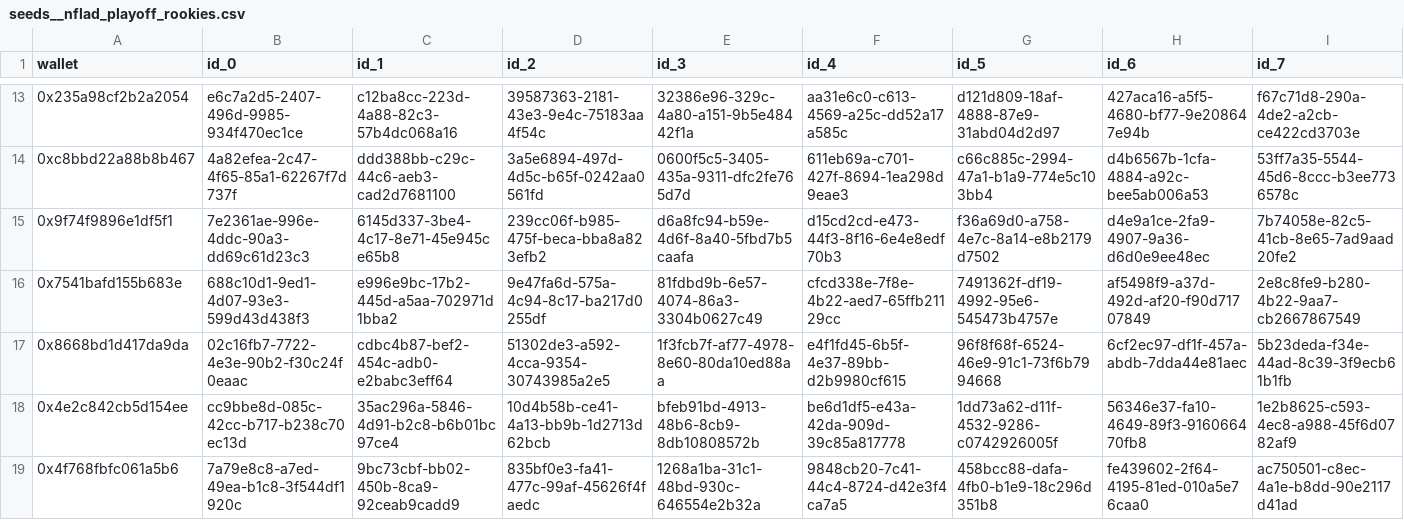
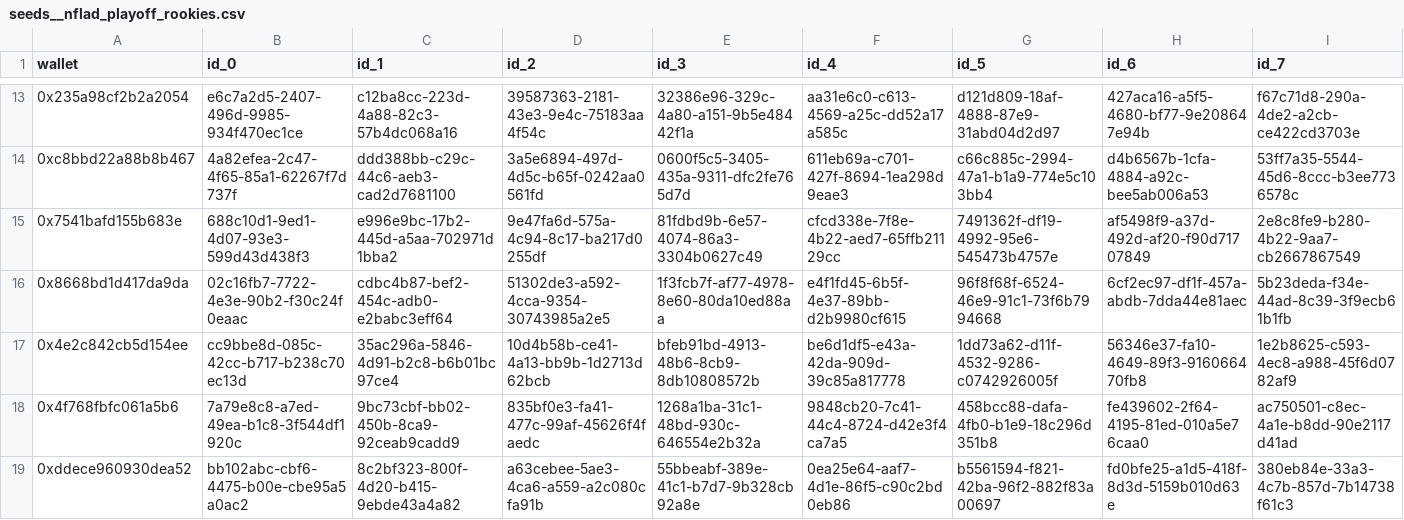
Before and after one commit to FlipsideCrypto/flow-models, a CSV file: data/seeds__nflad_playoff_rookies.csv, drawn as a sheet; only a part is shown, gaps mark what is left out; the shorter side is filled out with more unchanged rows; rows hold the shown columns only; the diff names each change by its address in the sheet, - before the commit and + after, or states it on an @@ line.

```diff
--- a/data/seeds__nflad_playoff_rookies.csv
+++ b/data/seeds__nflad_playoff_rookies.csv
-row 15: 0x9f74f9896e1df5f1 | 7e2361ae-996e-4ddc-90a3-dd69c61d23c3 | 6145d337-3be4-4c17-8e71-45e945ce65b8 | 239cc06f-b985-475f-beca-bba8a823efb2 | d6a8fc94-b59e-4d6f-8a40-5fbd7b5caafa | d15cd2cd-e473-44f3-8f16-6e4e8edf70b3 | f36a69d0-a758-4e7c-8a14-e8b2179d7502 | d4e9a1ce-2fa9-4907-9a36-d6d0e9ee48ec | 7b74058e-82c5-41cb-8e65-7ad9aad20fe2
```
Also changed, not shown: data/seeds__nflad_playoff_vets.csv.
